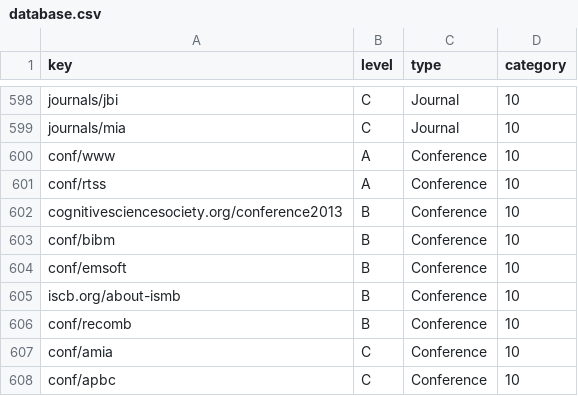
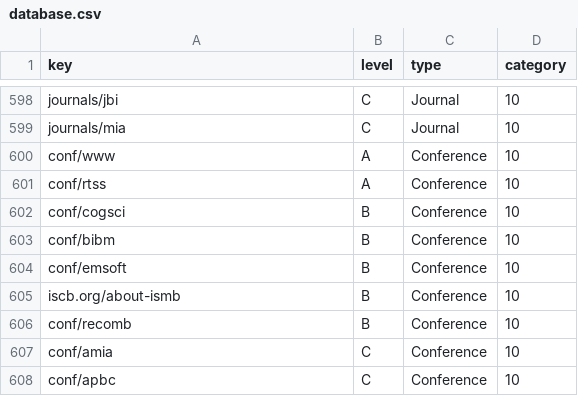
Before and after one commit to Martinits/dblp-highlighter, a CSV file: database.csv, drawn as a sheet; only a part is shown, gaps mark what is left out; the diff covers the shown part only.

```diff
--- a/database.csv
+++ b/database.csv
@@ -601,3 +601,3 @@ conf/www,A,Conference,10
 conf/rtss,A,Conference,10
-cognitivesciencesociety.org/conference2013,B,Conference,10
+conf/cogsci,B,Conference,10
 conf/bibm,B,Conference,10
```
Also changed, not shown: 5 edited cells elsewhere in this file, 1 other file.
